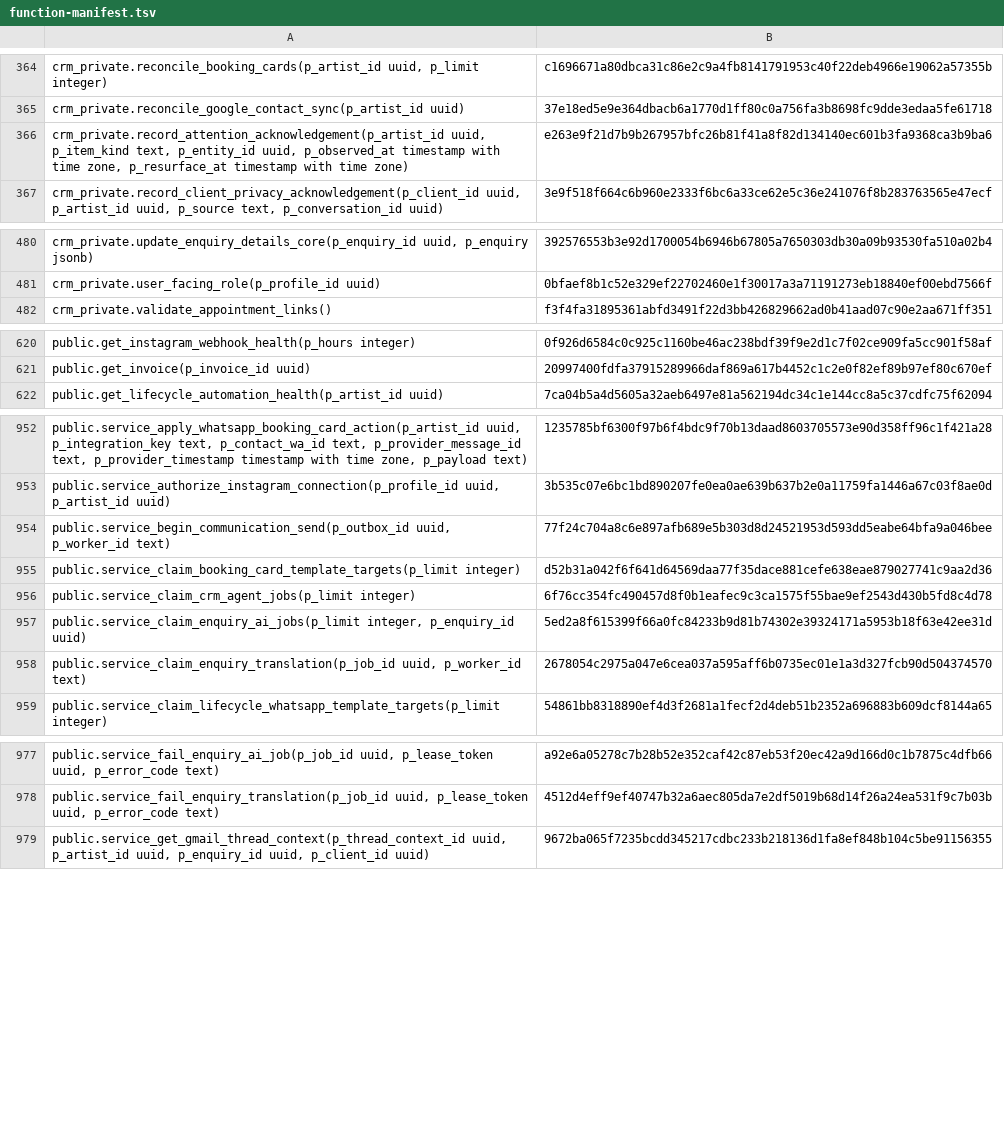
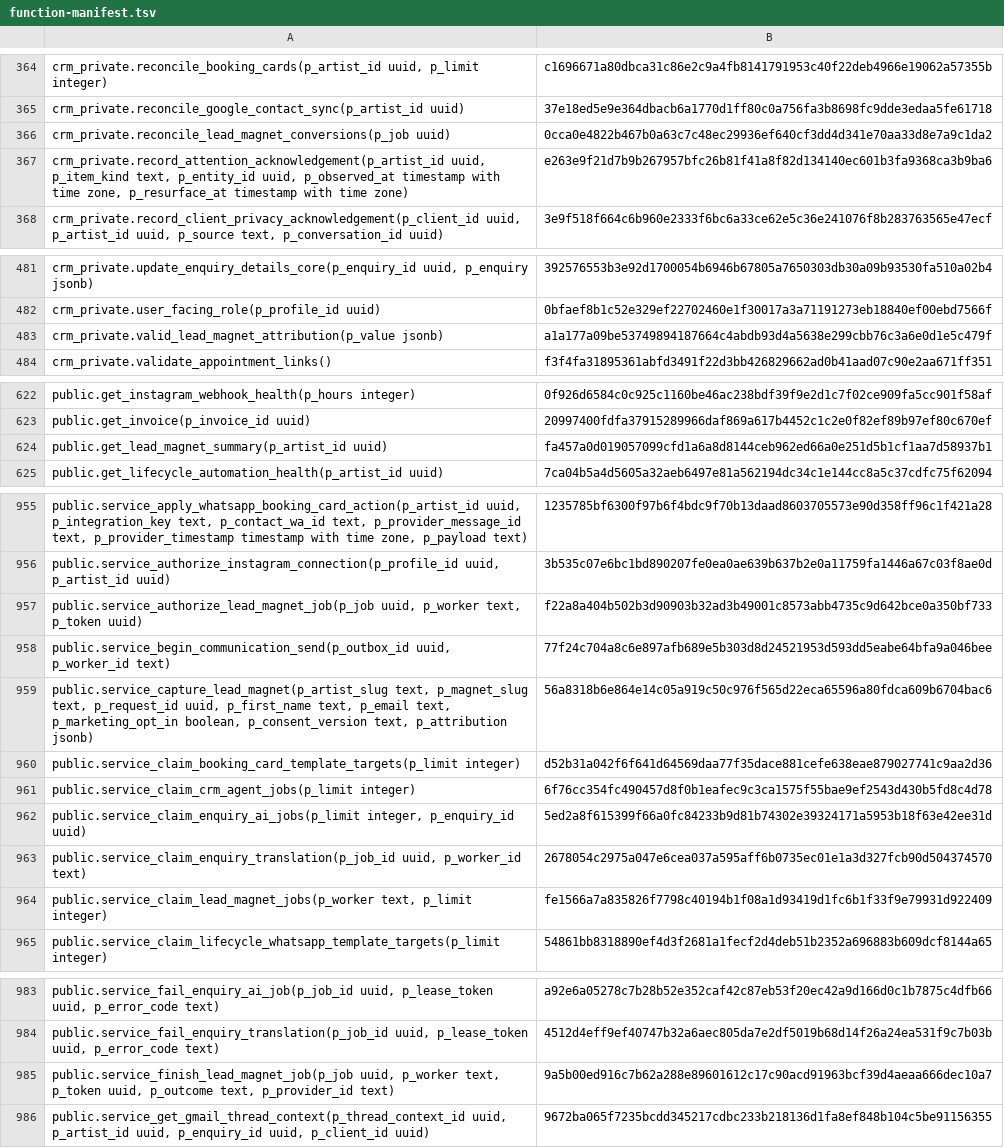
Before and after one commit to vvetrov41-lgtm/Vishar-site, a TSV file: supabase/function-manifest.tsv, drawn as a sheet; only a part is shown, gaps mark what is left out; the diff covers the shown part only; the diff names each change by its address in the sheet, - before the commit and + after, or states it on an @@ line.

Commit message:
Regenerate SQL manifest and classify/test lead magnet UI and API

```diff
--- a/supabase/function-manifest.tsv
+++ b/supabase/function-manifest.tsv
+row 366: crm_private.reconcile_lead_magnet_conversions(p_job uuid) | 0cca0e4822b467b0a63c7c48ec29936ef640cf3dd4d341e70aa33d8e7a9c1da2
+row 483: crm_private.valid_lead_magnet_attribution(p_value jsonb) | a1a177a09be53749894187664c4abdb93d4a5638e299cbb76c3a6e0d1e5c479f
+row 624: public.get_lead_magnet_summary(p_artist_id uuid) | fa457a0d019057099cfd1a6a8d8144ceb962ed66a0e251d5b1cf1aa7d58937b1
+row 957: public.service_authorize_lead_magnet_job(p_job uuid, p_worker text, p_token uuid) | f22a8a404b502b3d90903b32ad3b49001c8573abb4735c9d642bce0a350bf733
+row 959: public.service_capture_lead_magnet(p_artist_slug text, p_magnet_slug text, p_request_id uuid, p_first_name text, p_email text, p_marketing_opt_in boolean, p_consent_version text, p_attribution jsonb) | 56a8318b6e864e14c05a919c50c976f565d22eca65596a80fdca609b6704bac6
+row 964: public.service_claim_lead_magnet_jobs(p_worker text, p_limit integer) | fe1566a7a835826f7798c40194b1f08a1d93419d1fc6b1f33f9e79931d922409
+row 985: public.service_finish_lead_magnet_job(p_job uuid, p_worker text, p_token uuid, p_outcome text, p_provider_id text) | 9a5b00ed916c7b62a288e89601612c17c90acd91963bcf39d4aeaa666dec10a7
```
Also changed, not shown: 1 added row elsewhere in this file, 6 other files.
